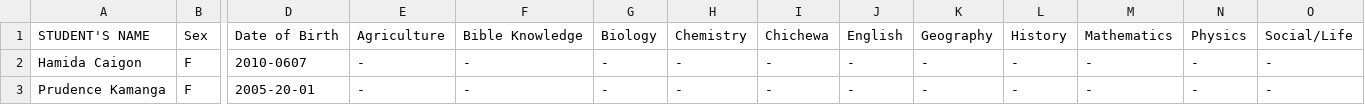
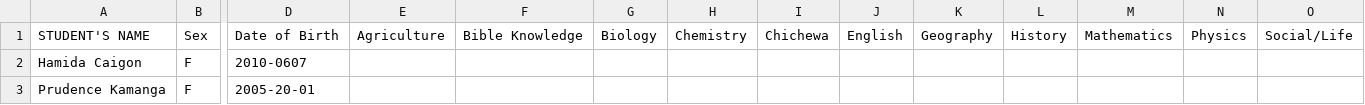
Before and after one commit to magawass/n, a CSV file: form1.csv, drawn as a sheet; only a part is shown, gaps mark what is left out; the diff names each change by its address in the sheet, - before the commit and + after, or states it on an @@ line.

Commit message:
Clear all scores: form1 (4/4/2026, 4:00:18 PM)

```diff
--- a/form1.csv
+++ b/form1.csv
-E2:E3: -
+E2:E3: (empty)
-F2:F3: -
+F2:F3: (empty)
-G2:G3: -
+G2:G3: (empty)
-H2:H3: -
+H2:H3: (empty)
-I2:I3: -
+I2:I3: (empty)
-J2:J3: -
+J2:J3: (empty)
-K2:K3: -
+K2:K3: (empty)
-L2:L3: -
+L2:L3: (empty)
-M2:M3: -
+M2:M3: (empty)
-N2:N3: -
+N2:N3: (empty)
-O2:O3: -
+O2:O3: (empty)
```
